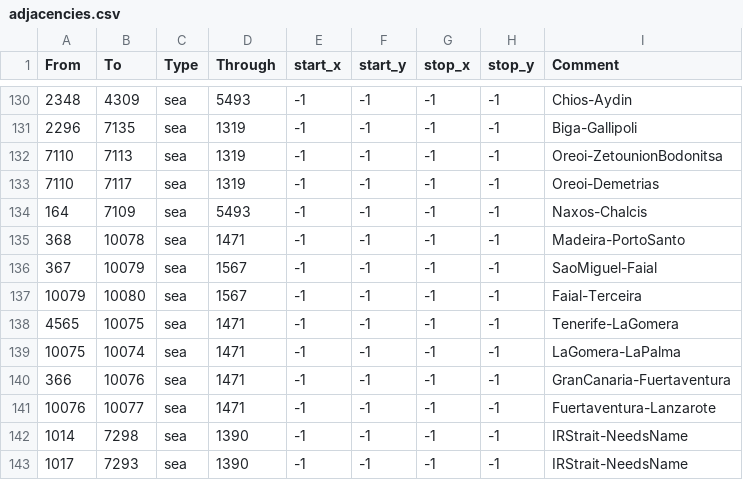
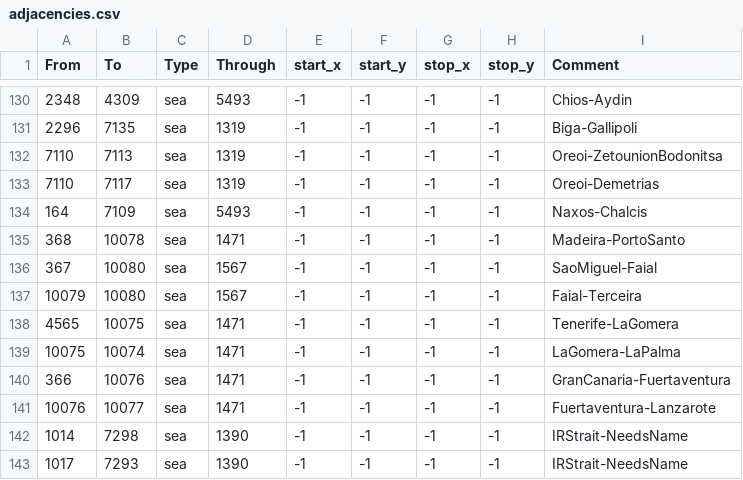
Before and after one commit to Amazonys/Atlas-Novum, a CSV file: map/adjacencies.csv, drawn as a sheet; only a part is shown, gaps mark what is left out.

Commit message:
Update adjacencies.csv

```diff
--- a/map/adjacencies.csv
+++ b/map/adjacencies.csv
@@ -135,3 +135,3 @@ From;To;Type;Through;start_x;start_y;stop_x;stop_y;Comment;
 368;10078;sea;1471;-1;-1;-1;-1;Madeira-PortoSanto;
-367;10079;sea;1567;-1;-1;-1;-1;SaoMiguel-Faial;
+367;10080;sea;1567;-1;-1;-1;-1;SaoMiguel-Faial;
 10079;10080;sea;1567;-1;-1;-1;-1;Faial-Terceira;
```
